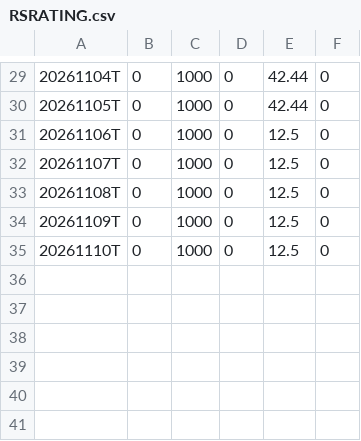
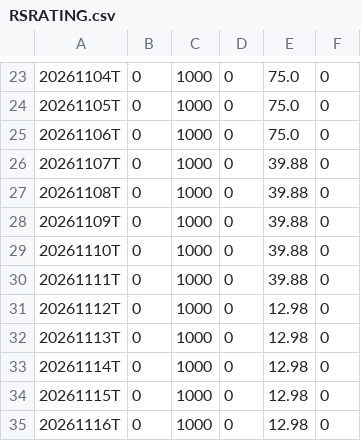
Before and after one commit to Fred6725/rs-log, a CSV file: output/RSRATING.csv, drawn as a sheet; only a part is shown, gaps mark what is left out; the diff covers the shown part only.

```diff
--- a/output/RSRATING.csv
+++ b/output/RSRATING.csv
@@ -29,7 +23,13 @@
-20261104T,0,1000,0,42.44,0
-20261105T,0,1000,0,42.44,0
-20261106T,0,1000,0,12.5,0
-20261107T,0,1000,0,12.5,0
-20261108T,0,1000,0,12.5,0
-20261109T,0,1000,0,12.5,0
-20261110T,0,1000,0,12.5,0
+20261104T,0,1000,0,75.0,0
+20261105T,0,1000,0,75.0,0
+20261106T,0,1000,0,75.0,0
+20261107T,0,1000,0,39.88,0
+20261108T,0,1000,0,39.88,0
+20261109T,0,1000,0,39.88,0
+20261110T,0,1000,0,39.88,0
+20261111T,0,1000,0,39.88,0
+20261112T,0,1000,0,12.98,0
+20261113T,0,1000,0,12.98,0
+20261114T,0,1000,0,12.98,0
+20261115T,0,1000,0,12.98,0
+20261116T,0,1000,0,12.98,0
```
Also changed, not shown: 6 removed rows and 22 edited cells elsewhere in this file, output/rs_industries.csv, output/rs_stocks.csv, 2 other files.
